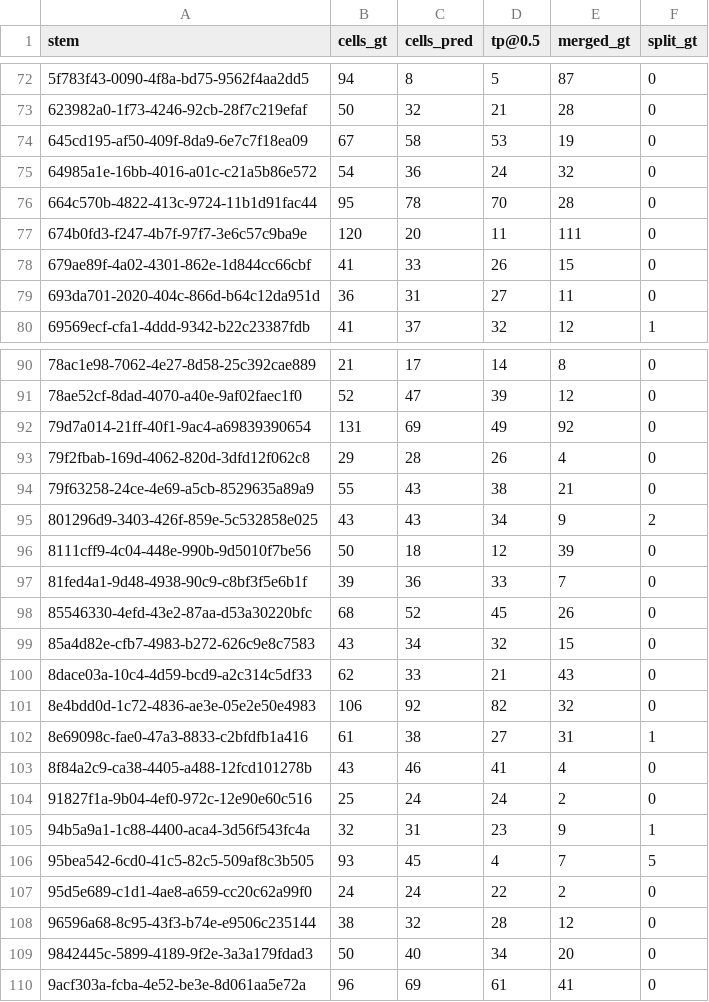
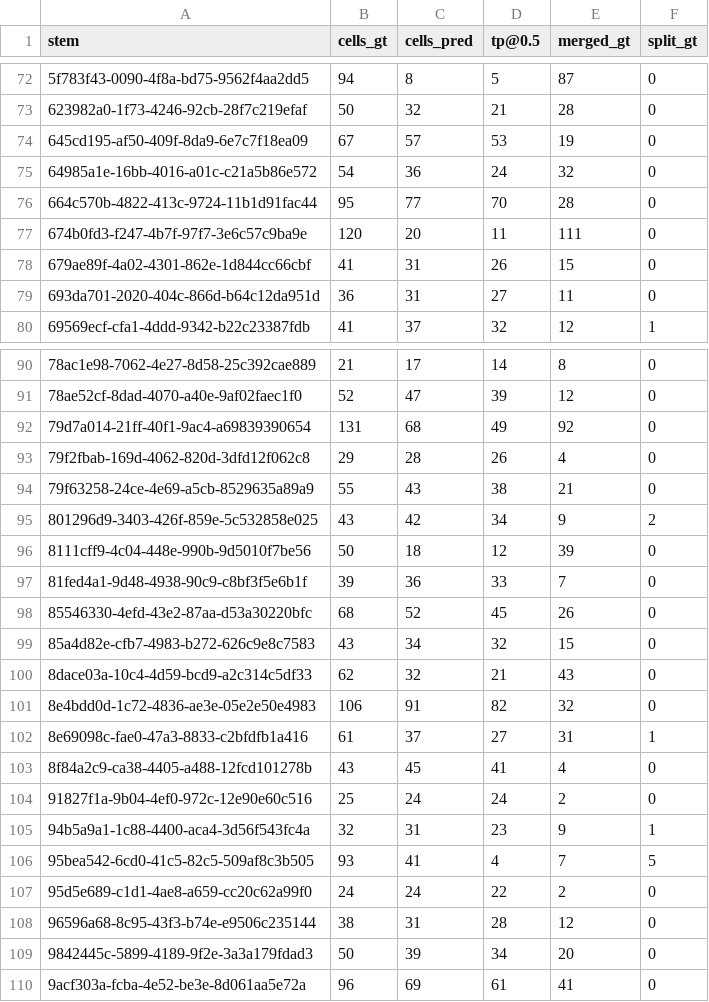
Before and after one commit to KDOL9/blood-cell-sep, a CSV file: results/metrics/otsu_components_noborder_test.csv, drawn as a sheet; only a part is shown, gaps mark what is left out; the diff covers the shown part only.

```diff
--- a/results/metrics/otsu_components_noborder_test.csv
+++ b/results/metrics/otsu_components_noborder_test.csv
@@ -73,7 +73,7 @@ stem,cells_gt,cells_pred,tp@0.5,merged_gt,split_gt
 623982a0-1f73-4246-92cb-28f7c219efaf,50,32,21,28,0
-645cd195-af50-409f-8da9-6e7c7f18ea09,67,58,53,19,0
+645cd195-af50-409f-8da9-6e7c7f18ea09,67,57,53,19,0
 64985a1e-16bb-4016-a01c-c21a5b86e572,54,36,24,32,0
-664c570b-4822-413c-9724-11b1d91fac44,95,78,70,28,0
+664c570b-4822-413c-9724-11b1d91fac44,95,77,70,28,0
 674b0fd3-f247-4b7f-97f7-3e6c57c9ba9e,120,20,11,111,0
-679ae89f-4a02-4301-862e-1d844cc66cbf,41,33,26,15,0
+679ae89f-4a02-4301-862e-1d844cc66cbf,41,31,26,15,0
 693da701-2020-404c-866d-b64c12da951d,36,31,27,11,0
@@ -91,6 +91,6 @@ stem,cells_gt,cells_pred,tp@0.5,merged_gt,split_gt
 78ae52cf-8dad-4070-a40e-9af02faec1f0,52,47,39,12,0
-79d7a014-21ff-40f1-9ac4-a69839390654,131,69,49,92,0
+79d7a014-21ff-40f1-9ac4-a69839390654,131,68,49,92,0
 79f2fbab-169d-4062-820d-3dfd12f062c8,29,28,26,4,0
 79f63258-24ce-4e69-a5cb-8529635a89a9,55,43,38,21,0
-801296d9-3403-426f-859e-5c532858e025,43,43,34,9,2
+801296d9-3403-426f-859e-5c532858e025,43,42,34,9,2
 8111cff9-4c04-448e-990b-9d5010f7be56,50,18,12,39,0
@@ -99,12 +99,12 @@ stem,cells_gt,cells_pred,tp@0.5,merged_gt,split_gt
 85a4d82e-cfb7-4983-b272-626c9e8c7583,43,34,32,15,0
-8dace03a-10c4-4d59-bcd9-a2c314c5df33,62,33,21,43,0
-8e4bdd0d-1c72-4836-ae3e-05e2e50e4983,106,92,82,32,0
-8e69098c-fae0-47a3-8833-c2bfdfb1a416,61,38,27,31,1
-8f84a2c9-ca38-4405-a488-12fcd101278b,43,46,41,4,0
+8dace03a-10c4-4d59-bcd9-a2c314c5df33,62,32,21,43,0
+8e4bdd0d-1c72-4836-ae3e-05e2e50e4983,106,91,82,32,0
+8e69098c-fae0-47a3-8833-c2bfdfb1a416,61,37,27,31,1
+8f84a2c9-ca38-4405-a488-12fcd101278b,43,45,41,4,0
 91827f1a-9b04-4ef0-972c-12e90e60c516,25,24,24,2,0
 94b5a9a1-1c88-4400-aca4-3d56f543fc4a,32,31,23,9,1
-95bea542-6cd0-41c5-82c5-509af8c3b505,93,45,4,7,5
+95bea542-6cd0-41c5-82c5-509af8c3b505,93,41,4,7,5
 95d5e689-c1d1-4ae8-a659-cc20c62a99f0,24,24,22,2,0
-96596a68-8c95-43f3-b74e-e9506c235144,38,32,28,12,0
-9842445c-5899-4189-9f2e-3a3a179fdad3,50,40,34,20,0
+96596a68-8c95-43f3-b74e-e9506c235144,38,31,28,12,0
+9842445c-5899-4189-9f2e-3a3a179fdad3,50,39,34,20,0
 9acf303a-fcba-4e52-be3e-8d061aa5e72a,96,69,61,41,0
```
Also changed, not shown: 20 edited cells elsewhere in this file, results/metrics/otsu_watershed_noborder_test.csv, results/metrics/unet_dist_tuned_noborder_test.csv, 20 other files.
